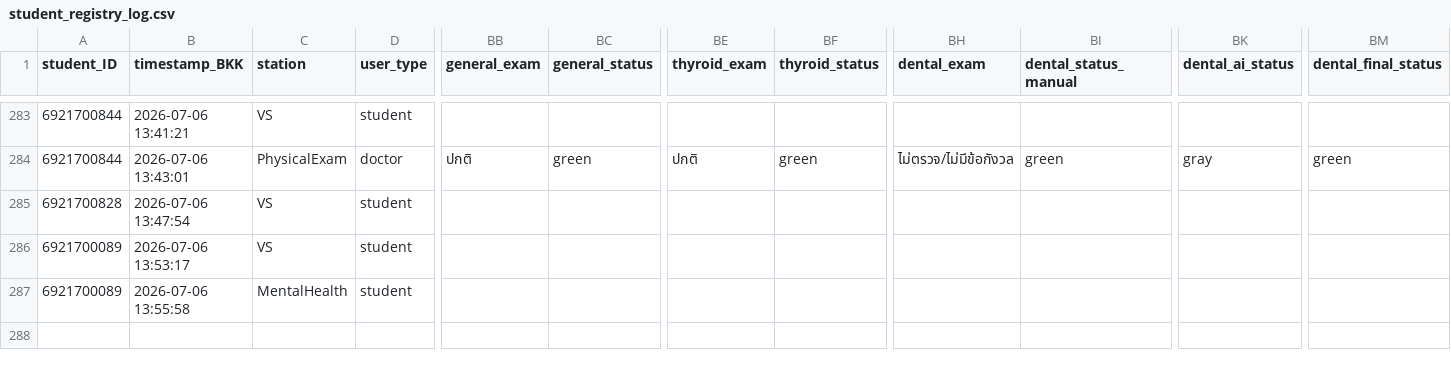
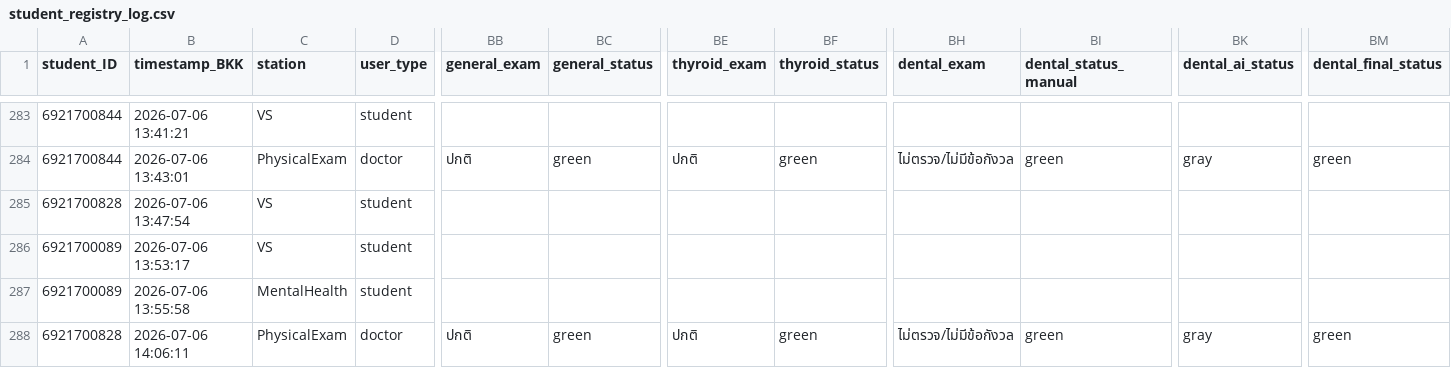
Before and after one commit to PythonianSt/PE2026, a CSV file: student_registry_log.csv, drawn as a sheet; only a part is shown, gaps mark what is left out; rows hold the shown columns only; the diff names each change by its address in the sheet, - before the commit and + after, or states it on an @@ line.

Commit message:
Append PhysicalExam data 2026-07-06 14:06:12

```diff
--- a/student_registry_log.csv
+++ b/student_registry_log.csv
+row 288: 6921700828 | 2026-07-06 14:06:11 | PhysicalExam | doctor | ปกติ | green | ปกติ | green | ไม่ตรวจ/ไม่มีข้อกังวล | green | gray | green
```
